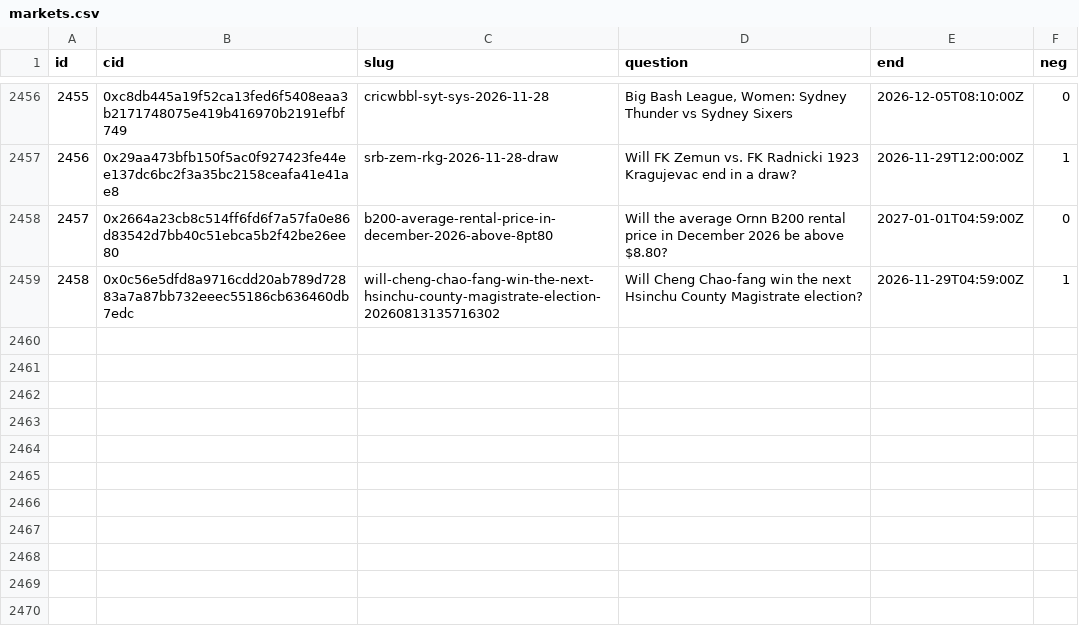
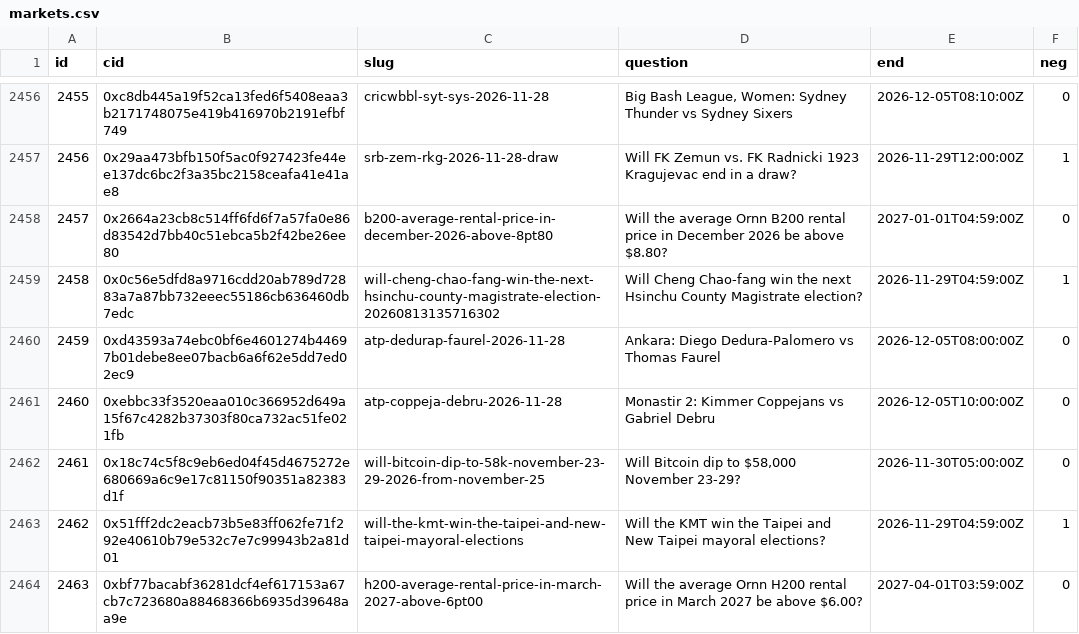
Before and after one commit to 2akklaktu-hue/polymarket, a CSV file: data/live/markets.csv, drawn as a sheet; only a part is shown, gaps mark what is left out.

```diff
--- a/data/live/markets.csv
+++ b/data/live/markets.csv
@@ -2459 +2459,6 @@ id,cid,slug,question,end,neg
 2458,0x0c56e5dfd8a9716cdd20ab789d72883a7a87bb732eeec55186cb636460db7edc,will-cheng-chao-fang-win-the-next-hsinchu-county-magistrate-election-20260813135716302,Will Cheng Chao-fang win the next Hsinchu County Magistrate election?,2026-11-29T04:59:00Z,1
+2459,0xd43593a74ebc0bf6e4601274b44697b01debe8ee07bacb6a6f62e5dd7ed02ec9,atp-dedurap-faurel-2026-11-28,Ankara: Diego Dedura-Palomero vs Thomas Faurel,2026-12-05T08:00:00Z,0
+2460,0xebbc33f3520eaa010c366952d649a15f67c4282b37303f80ca732ac51fe021fb,atp-coppeja-debru-2026-11-28,Monastir 2: Kimmer Coppejans vs Gabriel Debru,2026-12-05T10:00:00Z,0
+2461,0x18c74c5f8c9eb6ed04f45d4675272e680669a6c9e17c81150f90351a82383d1f,will-bitcoin-dip-to-58k-november-23-29-2026-from-november-25,"Will Bitcoin dip to $58,000 November 23-29?",2026-11-30T05:00:00Z,0
+2462,0x51fff2dc2eacb73b5e83ff062fe71f292e40610b79e532c7e7c99943b2a81d01,will-the-kmt-win-the-taipei-and-new-taipei-mayoral-elections,Will the KMT win the Taipei and New Taipei mayoral elections?,2026-11-29T04:59:00Z,1
+2463,0xbf77bacabf36281dcf4ef617153a67cb7c723680a88468366b6935d39648aa9e,h200-average-rental-price-in-march-2027-above-6pt00,Will the average Ornn H200 rental price in March 2027 be above $6.00?,2027-04-01T03:59:00Z,0
```
Also changed, not shown: 2 other files.
